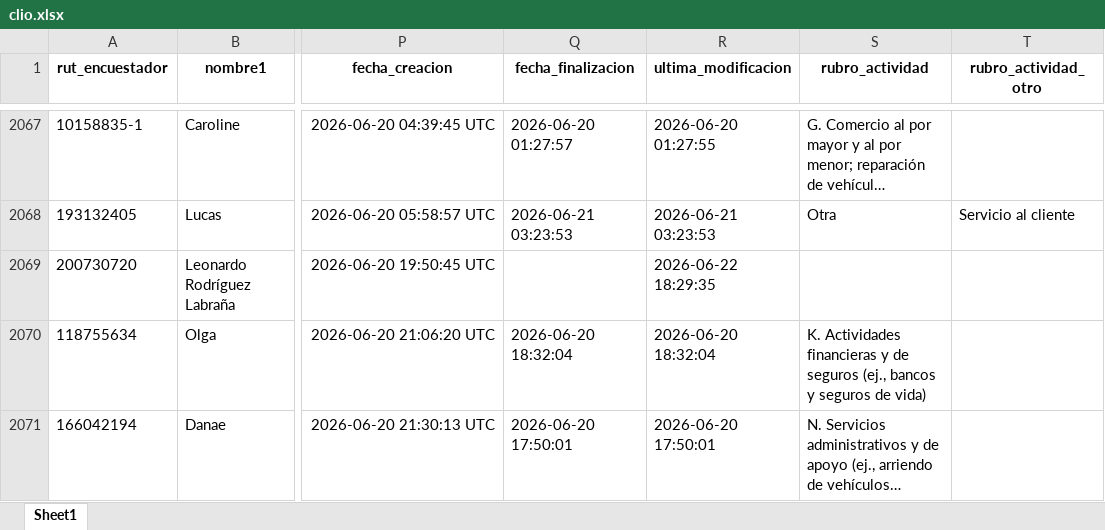
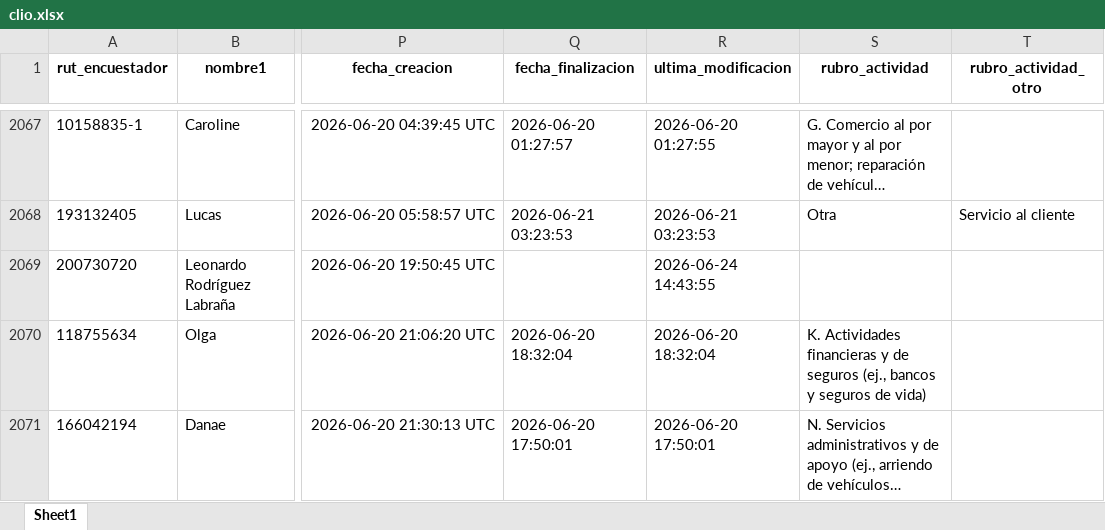
Before and after one commit to Kevin-carrasco/labofam-codebook, an Excel workbook: output/clio.xlsx, sheet Sheet1, drawn as a sheet; only a part is shown, gaps mark what is left out; long unchanged cells end in …; values as stored, in another font and other column widths than the file's, no borders; the diff covers the shown part only; the diff names each change by its address in the sheet, - before the commit and + after, or states it on an @@ line.

```diff
--- a/output/clio.xlsx (sheet Sheet1)
+++ b/output/clio.xlsx (sheet Sheet1)
-R2069 (ultima_modificacion): 2026-06-22 18:29:35
+R2069 (ultima_modificacion): 2026-06-24 14:43:55
```
Also changed, not shown: 20 added rows elsewhere in this sheet, output/contacto.xlsx, 8 other files.
